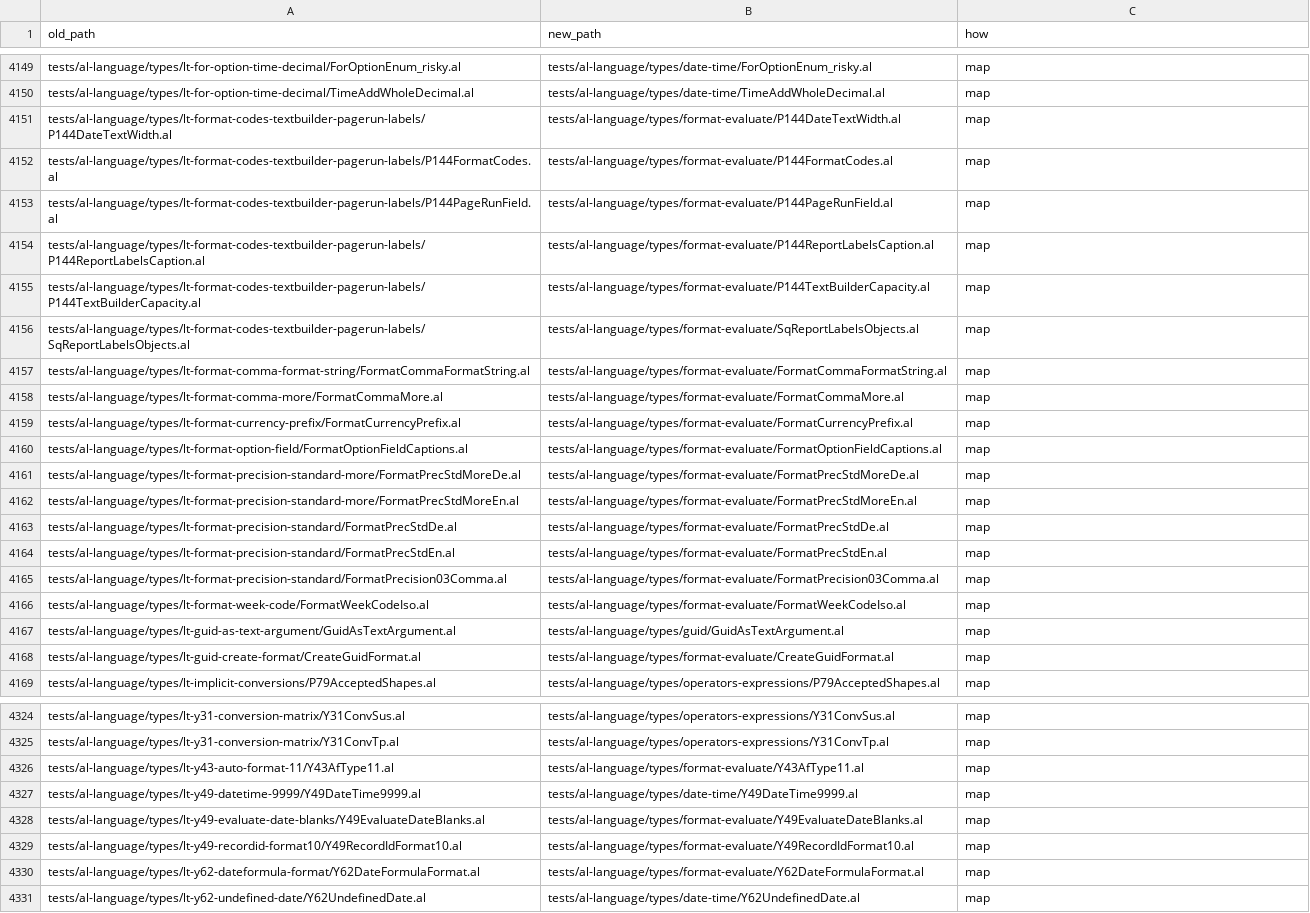
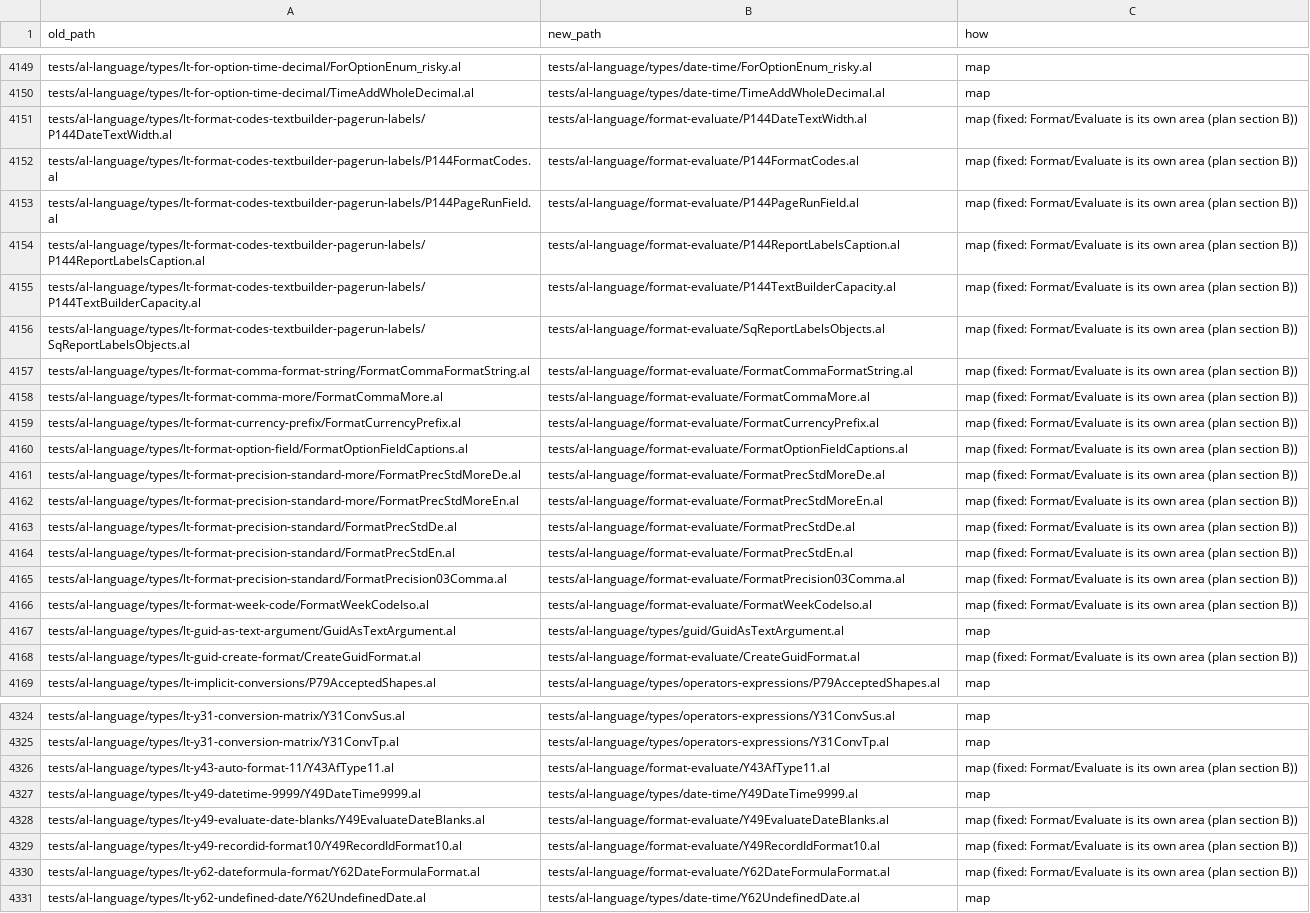
Before and after one commit to aldevtools/BusinessCentral.AL.Language.Tests, a TSV file: .github/restructure/path-map.tsv, drawn as a sheet; only a part is shown, gaps mark what is left out; the diff covers the shown part only; the diff names each change by its address in the sheet, - before the commit and + after, or states it on an @@ line.

```diff
--- a/.github/restructure/path-map.tsv
+++ b/.github/restructure/path-map.tsv
-B4151 (new_path): tests/al-language/types/format-evaluate/P144DateTextWidth.al
+B4151 (new_path): tests/al-language/format-evaluate/P144DateTextWidth.al
-C4151:C4166 (how): map
+C4151:C4166 (how): map (fixed: Format/Evaluate is its own area (plan section B))
-B4152 (new_path): tests/al-language/types/format-evaluate/P144FormatCodes.al
+B4152 (new_path): tests/al-language/format-evaluate/P144FormatCodes.al
-B4153 (new_path): tests/al-language/types/format-evaluate/P144PageRunField.al
+B4153 (new_path): tests/al-language/format-evaluate/P144PageRunField.al
-B4154 (new_path): tests/al-language/types/format-evaluate/P144ReportLabelsCaption.al
+B4154 (new_path): tests/al-language/format-evaluate/P144ReportLabelsCaption.al
-B4155 (new_path): tests/al-language/types/format-evaluate/P144TextBuilderCapacity.al
+B4155 (new_path): tests/al-language/format-evaluate/P144TextBuilderCapacity.al
-B4156 (new_path): tests/al-language/types/format-evaluate/SqReportLabelsObjects.al
+B4156 (new_path): tests/al-language/format-evaluate/SqReportLabelsObjects.al
-B4157 (new_path): tests/al-language/types/format-evaluate/FormatCommaFormatString.al
+B4157 (new_path): tests/al-language/format-evaluate/FormatCommaFormatString.al
-B4158 (new_path): tests/al-language/types/format-evaluate/FormatCommaMore.al
+B4158 (new_path): tests/al-language/format-evaluate/FormatCommaMore.al
-B4159 (new_path): tests/al-language/types/format-evaluate/FormatCurrencyPrefix.al
+B4159 (new_path): tests/al-language/format-evaluate/FormatCurrencyPrefix.al
-B4160 (new_path): tests/al-language/types/format-evaluate/FormatOptionFieldCaptions.al
+B4160 (new_path): tests/al-language/format-evaluate/FormatOptionFieldCaptions.al
-B4161 (new_path): tests/al-language/types/format-evaluate/FormatPrecStdMoreDe.al
+B4161 (new_path): tests/al-language/format-evaluate/FormatPrecStdMoreDe.al
-B4162 (new_path): tests/al-language/types/format-evaluate/FormatPrecStdMoreEn.al
+B4162 (new_path): tests/al-language/format-evaluate/FormatPrecStdMoreEn.al
-B4163 (new_path): tests/al-language/types/format-evaluate/FormatPrecStdDe.al
+B4163 (new_path): tests/al-language/format-evaluate/FormatPrecStdDe.al
-B4164 (new_path): tests/al-language/types/format-evaluate/FormatPrecStdEn.al
+B4164 (new_path): tests/al-language/format-evaluate/FormatPrecStdEn.al
-B4165 (new_path): tests/al-language/types/format-evaluate/FormatPrecision03Comma.al
+B4165 (new_path): tests/al-language/format-evaluate/FormatPrecision03Comma.al
-B4166 (new_path): tests/al-language/types/format-evaluate/FormatWeekCodeIso.al
+B4166 (new_path): tests/al-language/format-evaluate/FormatWeekCodeIso.al
-B4168 (new_path): tests/al-language/types/format-evaluate/CreateGuidFormat.al
+B4168 (new_path): tests/al-language/format-evaluate/CreateGuidFormat.al
-C4168 (how): map
+C4168 (how): map (fixed: Format/Evaluate is its own area (plan section B))
-B4326 (new_path): tests/al-language/types/format-evaluate/Y43AfType11.al
+B4326 (new_path): tests/al-language/format-evaluate/Y43AfType11.al
-C4326 (how): map
+C4326 (how): map (fixed: Format/Evaluate is its own area (plan section B))
-B4328 (new_path): tests/al-language/types/format-evaluate/Y49EvaluateDateBlanks.al
+B4328 (new_path): tests/al-language/format-evaluate/Y49EvaluateDateBlanks.al
-C4328:C4330 (how): map
+C4328:C4330 (how): map (fixed: Format/Evaluate is its own area (plan section B))
-B4329 (new_path): tests/al-language/types/format-evaluate/Y49RecordIdFormat10.al
+B4329 (new_path): tests/al-language/format-evaluate/Y49RecordIdFormat10.al
-B4330 (new_path): tests/al-language/types/format-evaluate/Y62DateFormulaFormat.al
+B4330 (new_path): tests/al-language/format-evaluate/Y62DateFormulaFormat.al
```
Also changed, not shown: 112 edited cells elsewhere in this file, 1 other file.
